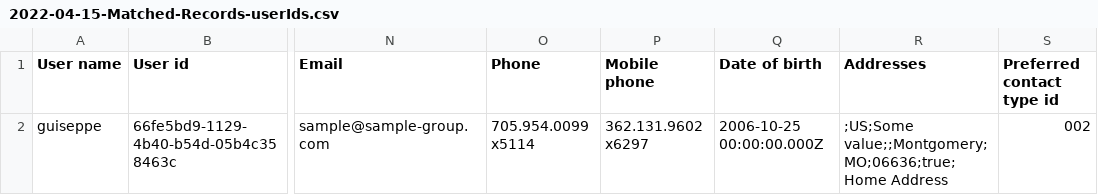
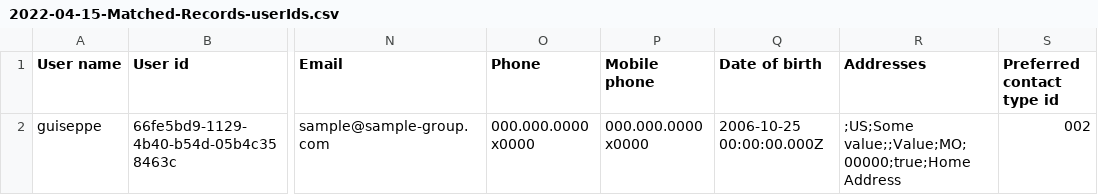
Before and after one commit to folio-org/folio-perf-test, a CSV file: Folio-Test-Plans/bulk-edit/2022-04-15-Matched-Records-userIds.csv, drawn as a sheet; only a part is shown, gaps mark what is left out; the diff names each change by its address in the sheet, - before the commit and + after, or states it on an @@ line.

Commit message:
MODBULKED-21 - update demo data

```diff
--- a/Folio-Test-Plans/bulk-edit/2022-04-15-Matched-Records-userIds.csv
+++ b/Folio-Test-Plans/bulk-edit/2022-04-15-Matched-Records-userIds.csv
-O2 (Phone): 705.954.0099 x5114
+O2 (Phone): 000.000.0000 x0000
-P2 (Mobile phone): 362.131.9602 x6297
+P2 (Mobile phone): 000.000.0000 x0000
-R2 (Addresses): ;US;Some value;;Montgomery;MO;06636;true;Home Address
+R2 (Addresses): ;US;Some value;;Value;MO;00000;true;Home Address
```
